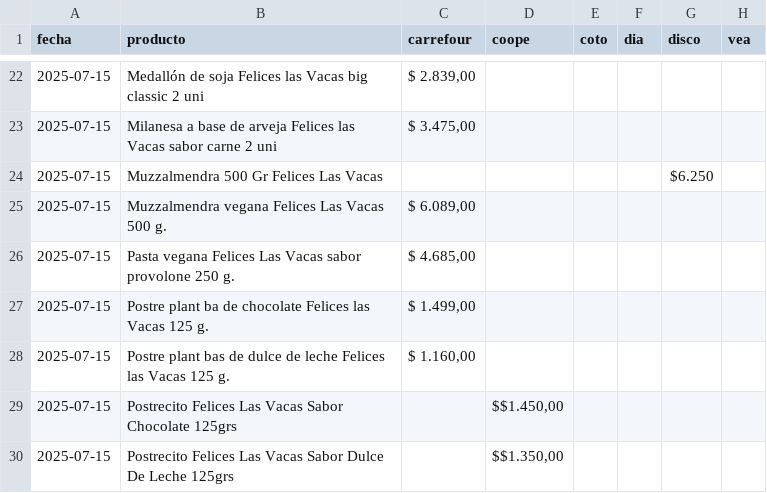
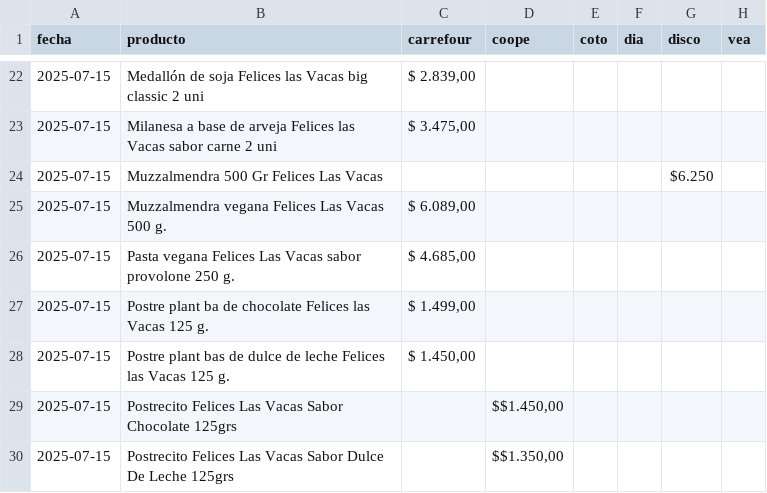
Before and after one commit to ASzklar/price-scraper, a CSV file: Data/Used/precios_async_2025-07-15_felices_las_vacas.csv, drawn as a sheet; only a part is shown, gaps mark what is left out.

```diff
--- a/Data/Used/precios_async_2025-07-15_felices_las_vacas.csv
+++ b/Data/Used/precios_async_2025-07-15_felices_las_vacas.csv
@@ -27,3 +27,3 @@ fecha,producto,carrefour,coope,coto,dia,disco,vea
 2025-07-15,Postre plant ba de chocolate Felices las Vacas 125 g.,"$ 1.499,00",,,,,
-2025-07-15,Postre plant bas de dulce de leche Felices las Vacas 125 g.,"$ 1.160,00",,,,,
+2025-07-15,Postre plant bas de dulce de leche Felices las Vacas 125 g.,"$ 1.450,00",,,,,
 2025-07-15,Postrecito Felices Las Vacas Sabor Chocolate 125grs,,"$$1.450,00",,,,
```
Also changed, not shown: Data/Cleaned/productos_felices_las_vacas_unificados_2025-07-15.csv, Data/Cleaned/productos_not_unificados_2025-07-15.csv, 3 other files.
